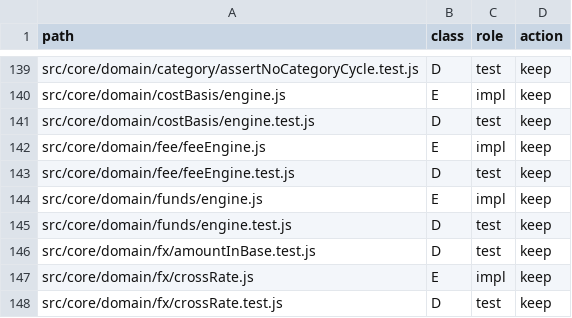
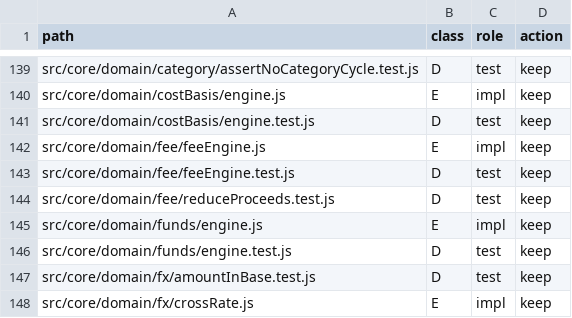
Before and after one commit to hamedalinejad/Personal-FI, a TSV file: docs/core/file-inventory.tsv, drawn as a sheet; only a part is shown, gaps mark what is left out; the shorter side is filled out with more unchanged rows.

Commit message:
docs: apply final audit line-check — single phase plan + compliance map
- DEVELOPMENT: one Coding sequence 0–11 only (remove parallel Implementation order list)
- loan: record_outstanding v1 journal Dr Receivable / Cr Opening Equity
- fee: reduce_proceeds enum regression tests
- QUALITY-STATUS: full audit handoff compliance map (CLOSED vs PARTIAL/OPEN)
- No new BUG/P0 Markdown; FREEZE still false

```diff
--- a/docs/core/file-inventory.tsv
+++ b/docs/core/file-inventory.tsv
@@ -143,2 +143,3 @@ src/core/domain/fee/feeEngine.js	E	impl	keep
 src/core/domain/fee/feeEngine.test.js	D	test	keep
+src/core/domain/fee/reduceProceeds.test.js	D	test	keep
 src/core/domain/funds/engine.js	E	impl	keep
```
Also changed, not shown: 4 other files.
